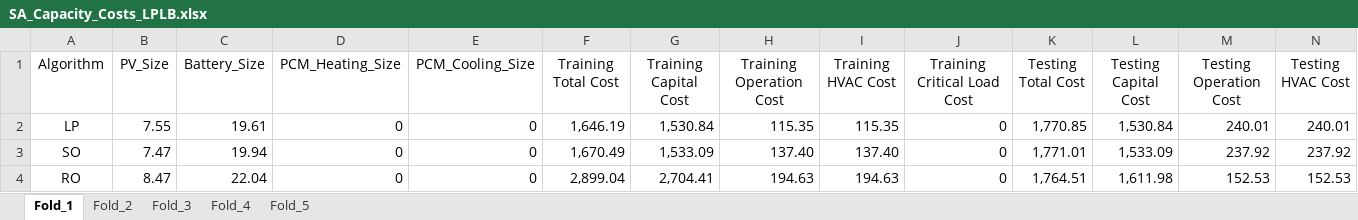
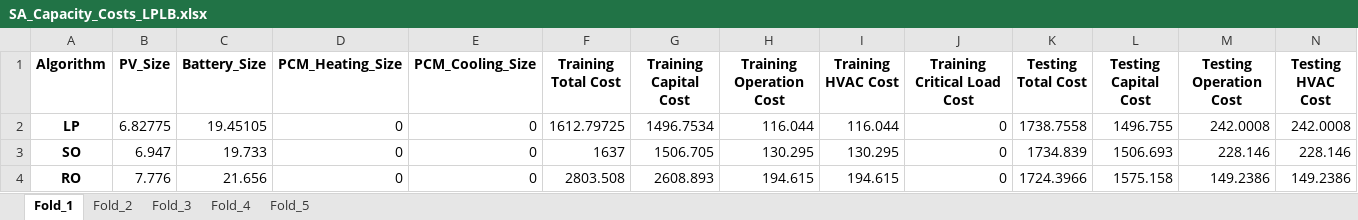
Before and after one commit to ARResearchCC/Capacity_Algo, an Excel workbook: Safe_Results/SA_Capacity_Costs/SA_Capacity_Costs_LPLB.xlsx, sheet Fold_1, drawn as a sheet; only a part is shown; values as stored, in another font and other column widths than the file's, no borders; the diff covers the shown part only; the diff names each change by its address in the sheet, - before the commit and + after, or states it on an @@ line.

```diff
--- a/Safe_Results/SA_Capacity_Costs/SA_Capacity_Costs_LPLB.xlsx (sheet Fold_1)
+++ b/Safe_Results/SA_Capacity_Costs/SA_Capacity_Costs_LPLB.xlsx (sheet Fold_1)
-A1:N1 bold: off
+A1:N1 bold: on
-A2:A4 bold: off
+A2:A4 bold: on
-B2 (PV_Size): 7.55
+B2 (PV_Size): 6.82775
-C2 (Battery_Size): 19.61
+C2 (Battery_Size): 19.45105
-F2 (Training Total Cost): 1,646.19
+F2 (Training Total Cost): 1612.79725
-G2 (Training Capital Cost): 1,530.84
+G2 (Training Capital Cost): 1496.7534
-H2 (Training Operation Cost): 115.35
+H2 (Training Operation Cost): 116.044
-I2 (Training HVAC Cost): 115.35
+I2 (Training HVAC Cost): 116.044
-K2 (Testing Total Cost): 1,770.85
+K2 (Testing Total Cost): 1738.7558
-L2 (Testing Capital Cost): 1,530.84
+L2 (Testing Capital Cost): 1496.755
-M2 (Testing Operation Cost): 240.01
+M2 (Testing Operation Cost): 242.0008
-N2 (Testing HVAC Cost): 240.01
+N2 (Testing HVAC Cost): 242.0008
-B3 (PV_Size): 7.47
+B3 (PV_Size): 6.947
-C3 (Battery_Size): 19.94
+C3 (Battery_Size): 19.733
-F3 (Training Total Cost): 1,670.49
+F3 (Training Total Cost): 1637
-G3 (Training Capital Cost): 1,533.09
+G3 (Training Capital Cost): 1506.705
-H3 (Training Operation Cost): 137.40
+H3 (Training Operation Cost): 130.295
-I3 (Training HVAC Cost): 137.40
+I3 (Training HVAC Cost): 130.295
-K3 (Testing Total Cost): 1,771.01
+K3 (Testing Total Cost): 1734.839
-L3 (Testing Capital Cost): 1,533.09
+L3 (Testing Capital Cost): 1506.693
-M3 (Testing Operation Cost): 237.92
+M3 (Testing Operation Cost): 228.146
-N3 (Testing HVAC Cost): 237.92
+N3 (Testing HVAC Cost): 228.146
-B4 (PV_Size): 8.47
+B4 (PV_Size): 7.776
-C4 (Battery_Size): 22.04
+C4 (Battery_Size): 21.656
-F4 (Training Total Cost): 2,899.04
+F4 (Training Total Cost): 2803.508
-G4 (Training Capital Cost): 2,704.41
+G4 (Training Capital Cost): 2608.893
-H4 (Training Operation Cost): 194.63
+H4 (Training Operation Cost): 194.615
-I4 (Training HVAC Cost): 194.63
+I4 (Training HVAC Cost): 194.615
-K4 (Testing Total Cost): 1,764.51
+K4 (Testing Total Cost): 1724.3966
-L4 (Testing Capital Cost): 1,611.98
+L4 (Testing Capital Cost): 1575.158
-M4 (Testing Operation Cost): 152.53
+M4 (Testing Operation Cost): 149.2386
-N4 (Testing HVAC Cost): 152.53
+N4 (Testing HVAC Cost): 149.2386
```
Also changed, not shown: cell formats elsewhere in this sheet, sheet Fold_2, sheet Fold_4, sheet Fold_3, sheet Fold_5, Safe_Results/SA_Locations/SA_Locations_Alaska.xlsx, Safe_Results/SA_Locations/SA_Locations_Arizona.xlsx, 40 other files.
